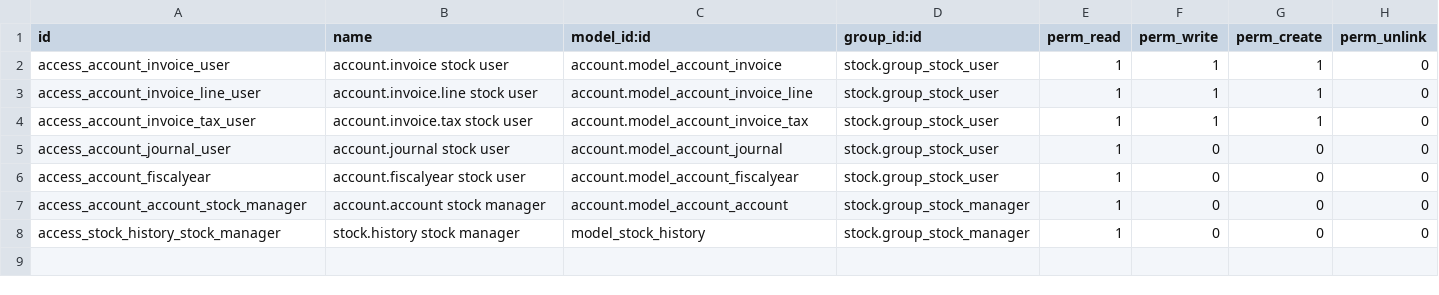
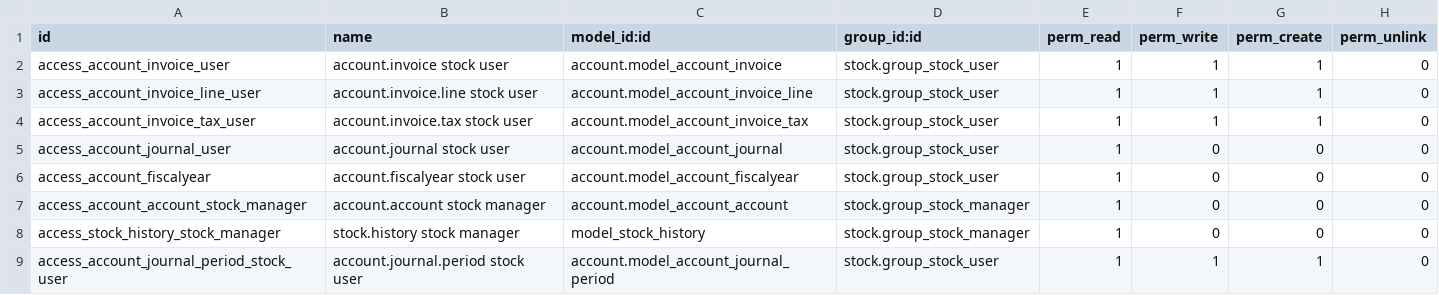
Before and after one commit to gonghao9527/-9527, a CSV file: openerp/addons/stock_account/security/ir.model.access.csv, drawn as a sheet; the diff names each change by its address in the sheet, - before the commit and + after, or states it on an @@ line.

Commit message:
给仓库用户增加权限以免库存实时过账报错

```diff
--- a/openerp/addons/stock_account/security/ir.model.access.csv
+++ b/openerp/addons/stock_account/security/ir.model.access.csv
+row 9: access_account_journal_period_stock_user | account.journal.period stock user | account.model_account_journal_period | stock.group_stock_user | 1 | 1 | 1 | 0
```
